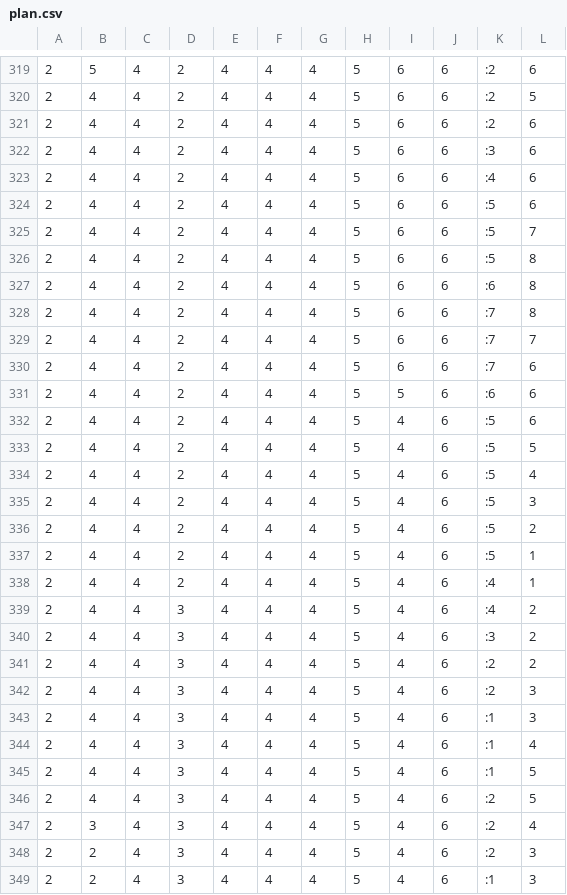
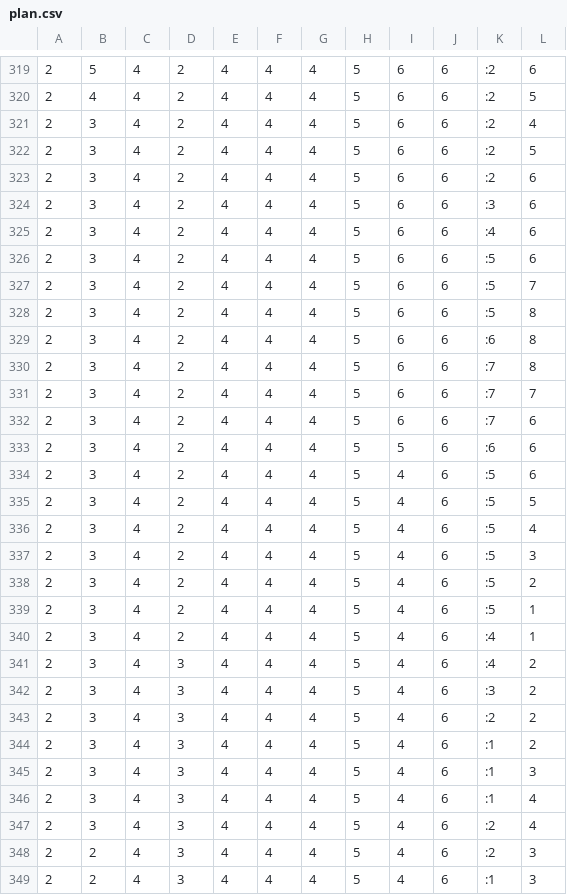
Before and after one commit to gilbertoamarcon/box_pushing, a CSV file: files/problem17/plan.csv, drawn as a sheet; only a part is shown, gaps mark what is left out; the diff covers the shown part only.

```diff
--- a/files/problem17/plan.csv
+++ b/files/problem17/plan.csv
@@ -320,28 +320,28 @@
 2,4,4,2,4,4,4,5,6,6,:2,5,
-2,4,4,2,4,4,4,5,6,6,:2,6,
-2,4,4,2,4,4,4,5,6,6,:3,6,
-2,4,4,2,4,4,4,5,6,6,:4,6,
-2,4,4,2,4,4,4,5,6,6,:5,6,
-2,4,4,2,4,4,4,5,6,6,:5,7,
-2,4,4,2,4,4,4,5,6,6,:5,8,
-2,4,4,2,4,4,4,5,6,6,:6,8,
-2,4,4,2,4,4,4,5,6,6,:7,8,
-2,4,4,2,4,4,4,5,6,6,:7,7,
-2,4,4,2,4,4,4,5,6,6,:7,6,
-2,4,4,2,4,4,4,5,5,6,:6,6,
-2,4,4,2,4,4,4,5,4,6,:5,6,
-2,4,4,2,4,4,4,5,4,6,:5,5,
-2,4,4,2,4,4,4,5,4,6,:5,4,
-2,4,4,2,4,4,4,5,4,6,:5,3,
-2,4,4,2,4,4,4,5,4,6,:5,2,
-2,4,4,2,4,4,4,5,4,6,:5,1,
-2,4,4,2,4,4,4,5,4,6,:4,1,
-2,4,4,3,4,4,4,5,4,6,:4,2,
-2,4,4,3,4,4,4,5,4,6,:3,2,
-2,4,4,3,4,4,4,5,4,6,:2,2,
-2,4,4,3,4,4,4,5,4,6,:2,3,
-2,4,4,3,4,4,4,5,4,6,:1,3,
-2,4,4,3,4,4,4,5,4,6,:1,4,
-2,4,4,3,4,4,4,5,4,6,:1,5,
-2,4,4,3,4,4,4,5,4,6,:2,5,
+2,3,4,2,4,4,4,5,6,6,:2,4,
+2,3,4,2,4,4,4,5,6,6,:2,5,
+2,3,4,2,4,4,4,5,6,6,:2,6,
+2,3,4,2,4,4,4,5,6,6,:3,6,
+2,3,4,2,4,4,4,5,6,6,:4,6,
+2,3,4,2,4,4,4,5,6,6,:5,6,
+2,3,4,2,4,4,4,5,6,6,:5,7,
+2,3,4,2,4,4,4,5,6,6,:5,8,
+2,3,4,2,4,4,4,5,6,6,:6,8,
+2,3,4,2,4,4,4,5,6,6,:7,8,
+2,3,4,2,4,4,4,5,6,6,:7,7,
+2,3,4,2,4,4,4,5,6,6,:7,6,
+2,3,4,2,4,4,4,5,5,6,:6,6,
+2,3,4,2,4,4,4,5,4,6,:5,6,
+2,3,4,2,4,4,4,5,4,6,:5,5,
+2,3,4,2,4,4,4,5,4,6,:5,4,
+2,3,4,2,4,4,4,5,4,6,:5,3,
+2,3,4,2,4,4,4,5,4,6,:5,2,
+2,3,4,2,4,4,4,5,4,6,:5,1,
+2,3,4,2,4,4,4,5,4,6,:4,1,
+2,3,4,3,4,4,4,5,4,6,:4,2,
+2,3,4,3,4,4,4,5,4,6,:3,2,
+2,3,4,3,4,4,4,5,4,6,:2,2,
+2,3,4,3,4,4,4,5,4,6,:1,2,
+2,3,4,3,4,4,4,5,4,6,:1,3,
+2,3,4,3,4,4,4,5,4,6,:1,4,
 2,3,4,3,4,4,4,5,4,6,:2,4,
```
Also changed, not shown: 10 edited cells elsewhere in this file, files/problem12/plan.csv, files/problem13/plan.csv, 17 other files.
